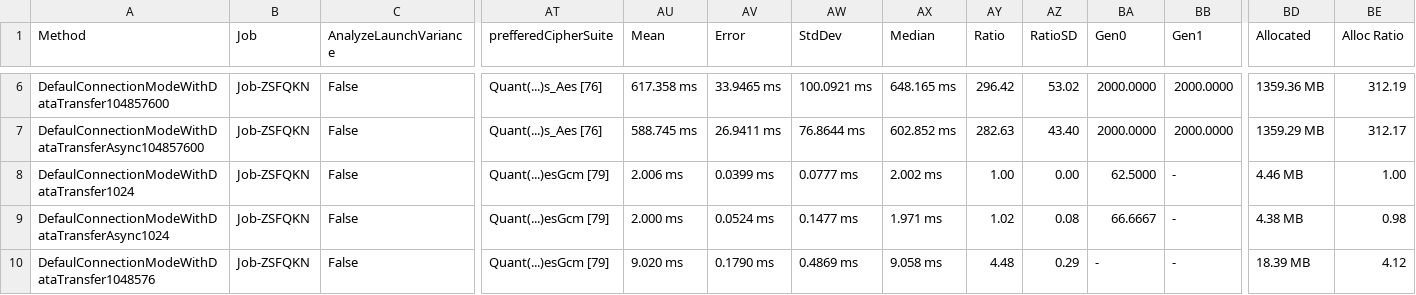
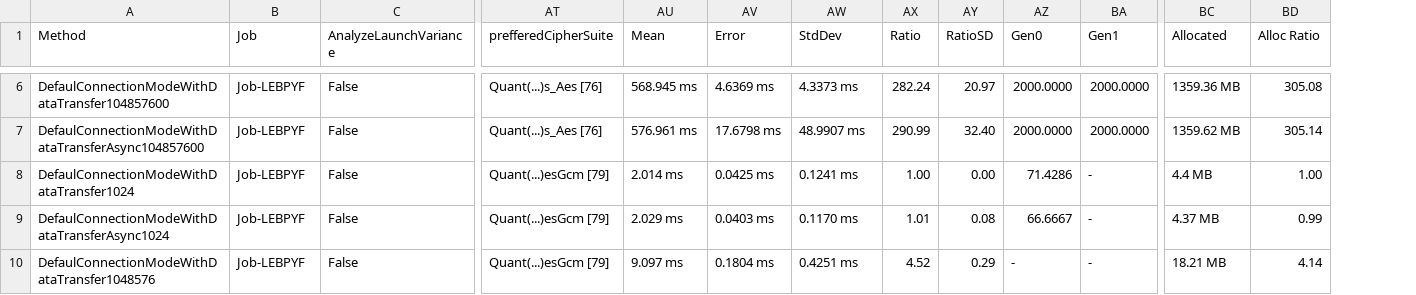
Before and after one commit to JokerFunny/QuantoCrypt, a CSV file: QuantoCrypt.Tests/QuantoCrypt.Benchmarks/Results/Connection/DataTransfer/QuantoCrypt.Benchmarks.Connection.QuantoCryptConnectionDataTransferBenchmark-report.csv, drawn as a sheet; only a part is shown, gaps mark what is left out; removed rows and columns are numbered as before the commit, all else as after; the diff covers the shown part only; the diff names each change by its address in the sheet, - before the commit and + after, or states it on an @@ line.

```diff
--- a/QuantoCrypt.Tests/QuantoCrypt.Benchmarks/Results/Connection/DataTransfer/QuantoCrypt.Benchmarks.Connection.QuantoCryptConnectionDataTransferBenchmark-report.csv
+++ b/QuantoCrypt.Tests/QuantoCrypt.Benchmarks/Results/Connection/DataTransfer/QuantoCrypt.Benchmarks.Connection.QuantoCryptConnectionDataTransferBenchmark-report.csv
-column AX (Median), rows 6-10: 648.165 ms | 602.852 ms | 2.002 ms | 1.971 ms | 9.058 ms
-B6:B10 (Job): Job-ZSFQKN
+B6:B10 (Job): Job-LEBPYF
-AU6 (Mean): 617.358 ms
+AU6 (Mean): 568.945 ms
-AV6 (Error): 33.9465 ms
+AV6 (Error): 4.6369 ms
-AW6 (StdDev): 100.0921 ms
+AW6 (StdDev): 4.3373 ms
-AX6 (Ratio): 296.42
+AX6 (Ratio): 282.24
-AY6 (RatioSD): 53.02
+AY6 (RatioSD): 20.97
-BD6 (Alloc Ratio): 312.19
+BD6 (Alloc Ratio): 305.08
-AU7 (Mean): 588.745 ms
+AU7 (Mean): 576.961 ms
-AV7 (Error): 26.9411 ms
+AV7 (Error): 17.6798 ms
-AW7 (StdDev): 76.8644 ms
+AW7 (StdDev): 48.9907 ms
-AX7 (Ratio): 282.63
+AX7 (Ratio): 290.99
-AY7 (RatioSD): 43.40
+AY7 (RatioSD): 32.40
-BC7 (Allocated): 1359.29 MB
+BC7 (Allocated): 1359.62 MB
-BD7 (Alloc Ratio): 312.17
+BD7 (Alloc Ratio): 305.14
-AU8 (Mean): 2.006 ms
+AU8 (Mean): 2.014 ms
-AV8 (Error): 0.0399 ms
+AV8 (Error): 0.0425 ms
-AW8 (StdDev): 0.0777 ms
+AW8 (StdDev): 0.1241 ms
-AZ8 (Gen0): 62.5000
+AZ8 (Gen0): 71.4286
-BC8 (Allocated): 4.46 MB
+BC8 (Allocated): 4.4 MB
-AU9 (Mean): 2.000 ms
+AU9 (Mean): 2.029 ms
-AV9 (Error): 0.0524 ms
+AV9 (Error): 0.0403 ms
-AW9 (StdDev): 0.1477 ms
+AW9 (StdDev): 0.1170 ms
-AX9 (Ratio): 1.02
+AX9 (Ratio): 1.01
-BC9 (Allocated): 4.38 MB
+BC9 (Allocated): 4.37 MB
-BD9 (Alloc Ratio): 0.98
+BD9 (Alloc Ratio): 0.99
-AU10 (Mean): 9.020 ms
+AU10 (Mean): 9.097 ms
-AV10 (Error): 0.1790 ms
+AV10 (Error): 0.1804 ms
-AW10 (StdDev): 0.4869 ms
+AW10 (StdDev): 0.4251 ms
-AX10 (Ratio): 4.48
+AX10 (Ratio): 4.52
-BC10 (Allocated): 18.39 MB
+BC10 (Allocated): 18.21 MB
-BD10 (Alloc Ratio): 4.12
+BD10 (Alloc Ratio): 4.14
```
Also changed, not shown: 53 edited cells elsewhere in this file, 4 other files.
